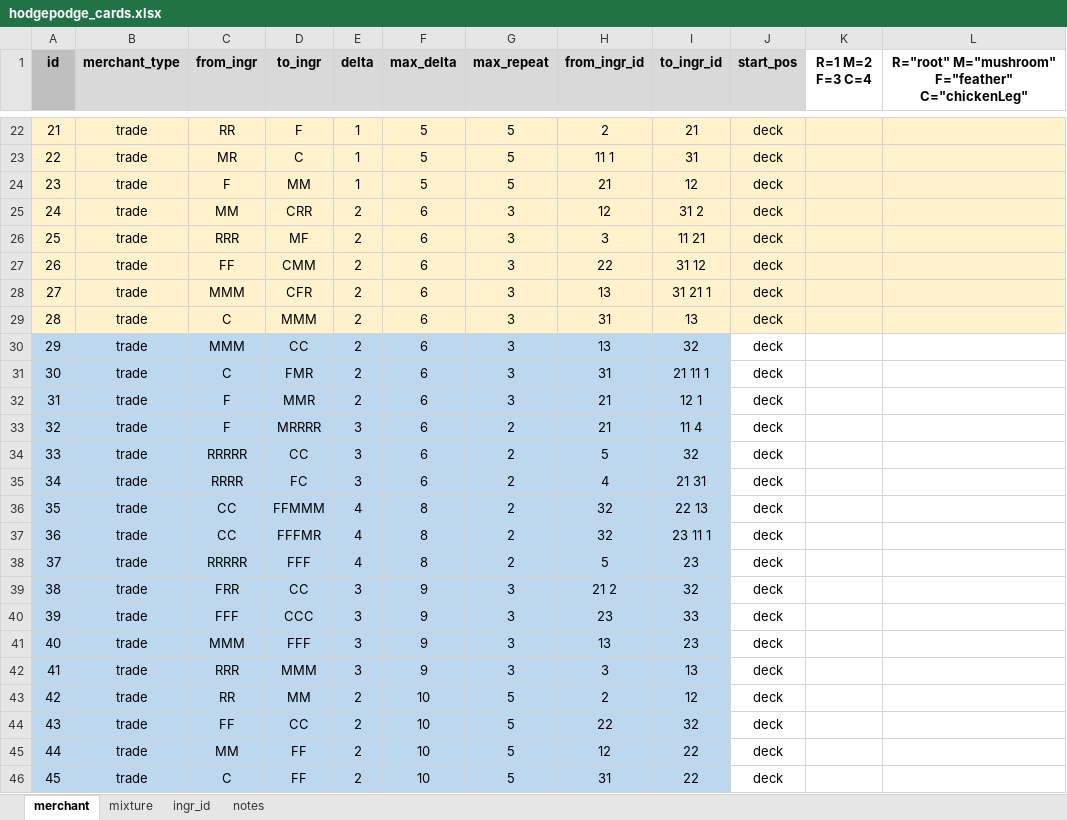
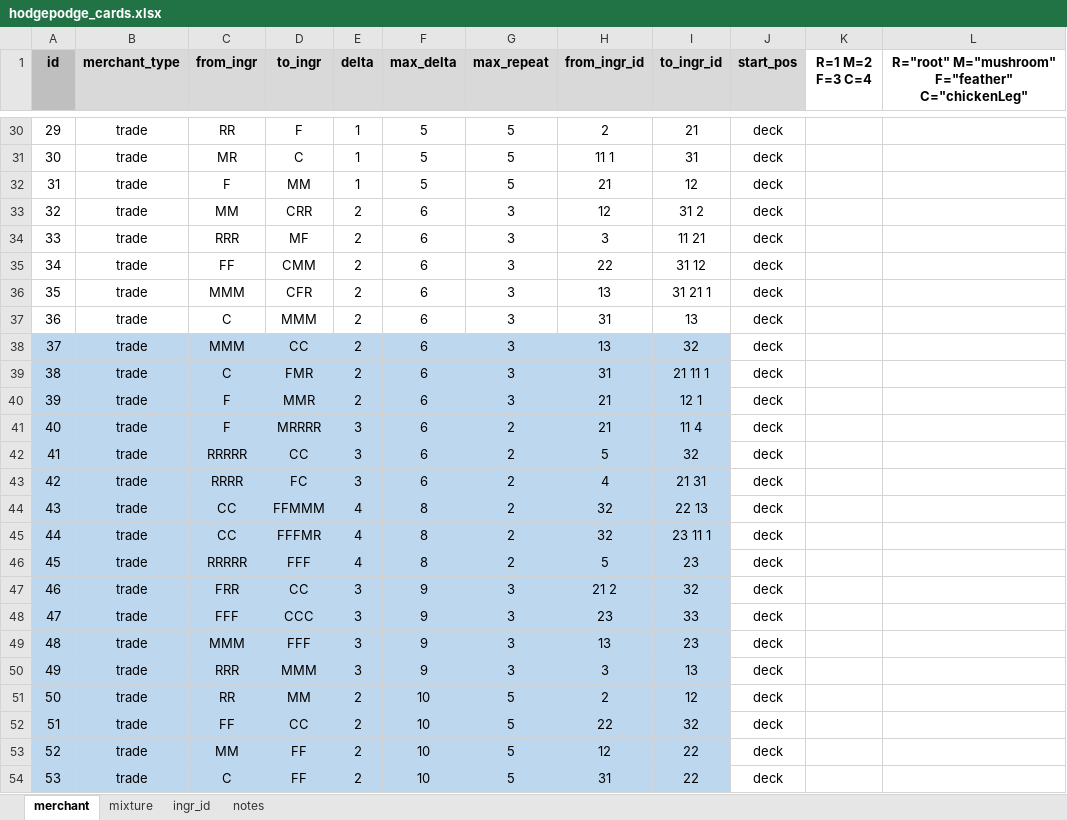
Before and after one commit to bodavivi/hodgepodge, an Excel workbook: hodgepodge_cards.xlsx, sheet merchant, drawn as a sheet; only a part is shown, gaps mark what is left out; values as stored, in another font and other column widths than the file's, no borders; addresses are those after the commit; the diff covers the shown part only; the diff names each change by its address in the sheet, - before the commit and + after, or states it on an @@ line.

Commit message:
:art: refactor: edit MerchantServiceImpl and its test and add basic cards to predefined database

```diff
--- a/hodgepodge_cards.xlsx (sheet merchant)
+++ b/hodgepodge_cards.xlsx (sheet merchant)
-A30 (id): 21
+A30 (id): 29
-A30:L37 fill: #FFF2CC
+A30:L37 fill: none
-A31 (id): 22
+A31 (id): 30
-A32 (id): 23
+A32 (id): 31
-A33 (id): 24
+A33 (id): 32
-A34 (id): 25
+A34 (id): 33
-A35 (id): 26
+A35 (id): 34
-A36 (id): 27
+A36 (id): 35
-A37 (id): 28
+A37 (id): 36
-A38 (id): 29
+A38 (id): 37
-A39 (id): 30
+A39 (id): 38
-A40 (id): 31
+A40 (id): 39
-A41 (id): 32
+A41 (id): 40
-A42 (id): 33
+A42 (id): 41
-A43 (id): 34
+A43 (id): 42
-A44 (id): 35
+A44 (id): 43
-A45 (id): 36
+A45 (id): 44
-A46 (id): 37
+A46 (id): 45
-A47 (id): 38
+A47 (id): 46
-A48 (id): 39
+A48 (id): 47
-A49 (id): 40
+A49 (id): 48
-A50 (id): 41
+A50 (id): 49
-A51 (id): 42
+A51 (id): 50
-A52 (id): 43
+A52 (id): 51
-A53 (id): 44
+A53 (id): 52
-A54 (id): 45
+A54 (id): 53
```
Also changed, not shown: 19 added rows, 9 edited cells and cell formats elsewhere in this sheet, sheet ingr_id, formulas that keep their value, hidden cells, 3 other files.
